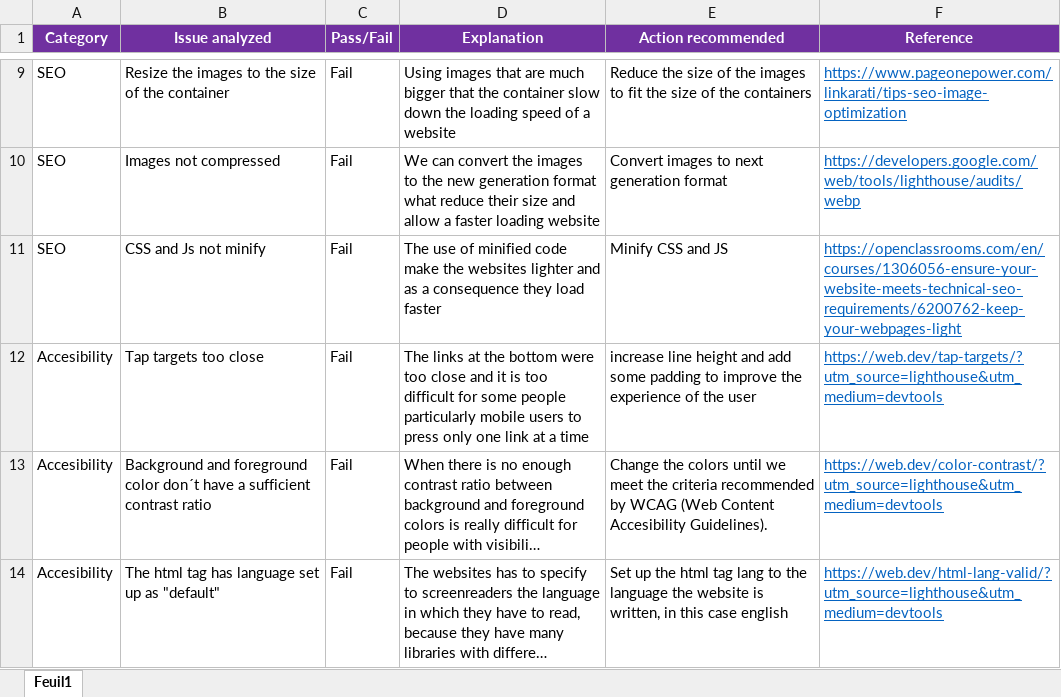
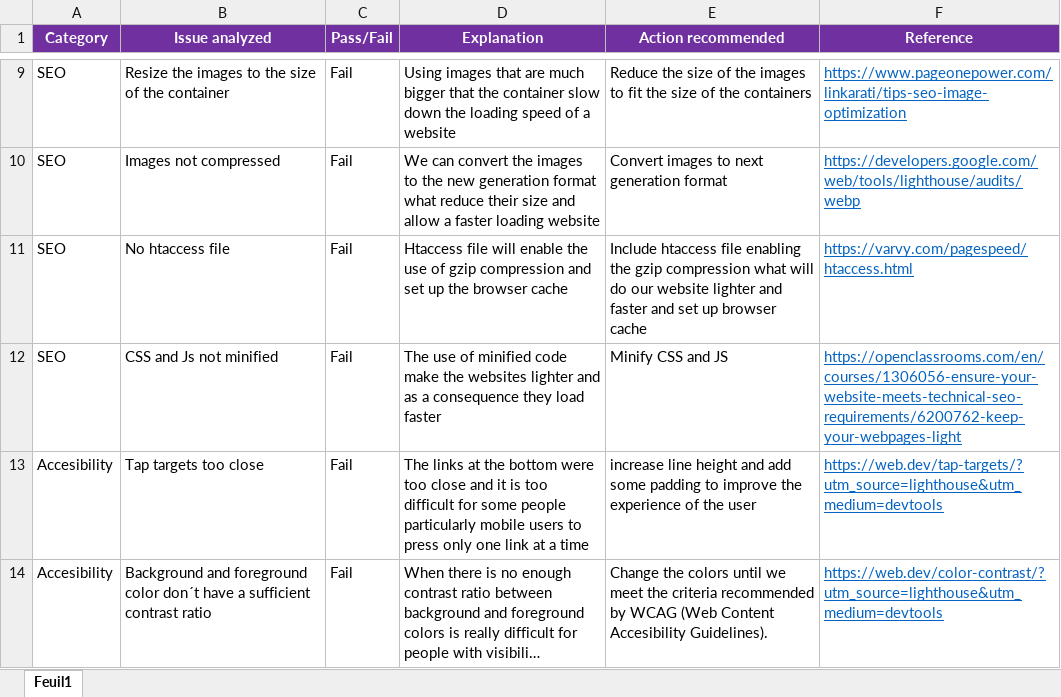
Before and after one commit to juanjosearriaza/project4improved, an Excel workbook: Template+SEO+analysis.xlsx, sheet Feuil1, drawn as a sheet; only a part is shown, gaps mark what is left out; the shorter side is filled out with more unchanged rows; long unchanged cells end in …; values as stored, in another font and other column widths than the file's, no borders; addresses are those after the commit; the diff names each change by its address in the sheet, - before the commit and + after, or states it on an @@ line.

```diff
--- a/Template+SEO+analysis.xlsx (sheet Feuil1)
+++ b/Template+SEO+analysis.xlsx (sheet Feuil1)
+row 11: SEO | No htaccess file | Fail | Htaccess file will enable the use of gzip compression and set up the browser cache | Include htaccess file enabling the gzip compression what will do our website lighter and faster and set up browser cache | https://varvy.com/pagespeed/htaccess.html
-B12 (Issue analyzed): CSS and Js not minify
+B12 (Issue analyzed): CSS and Js not minified
```
Also changed, not shown: 2 other files.
